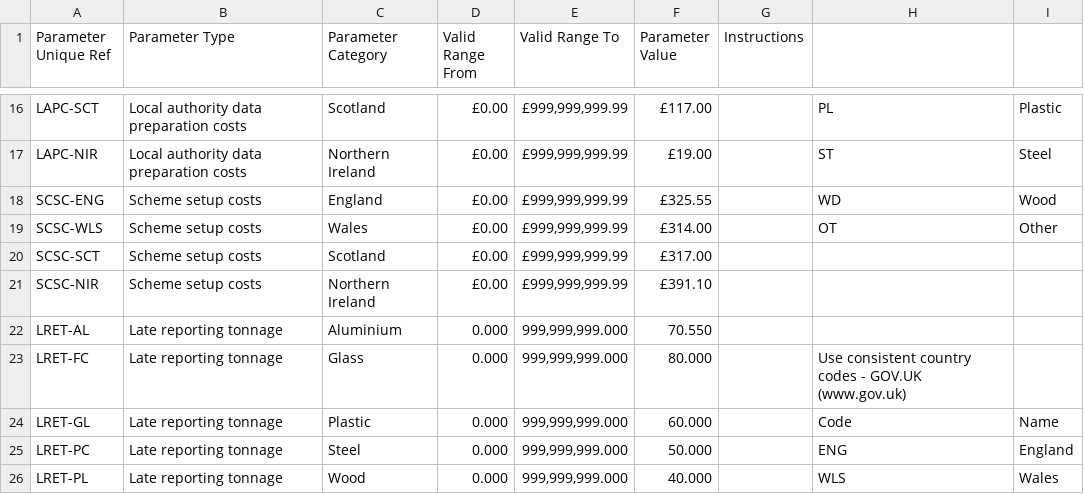
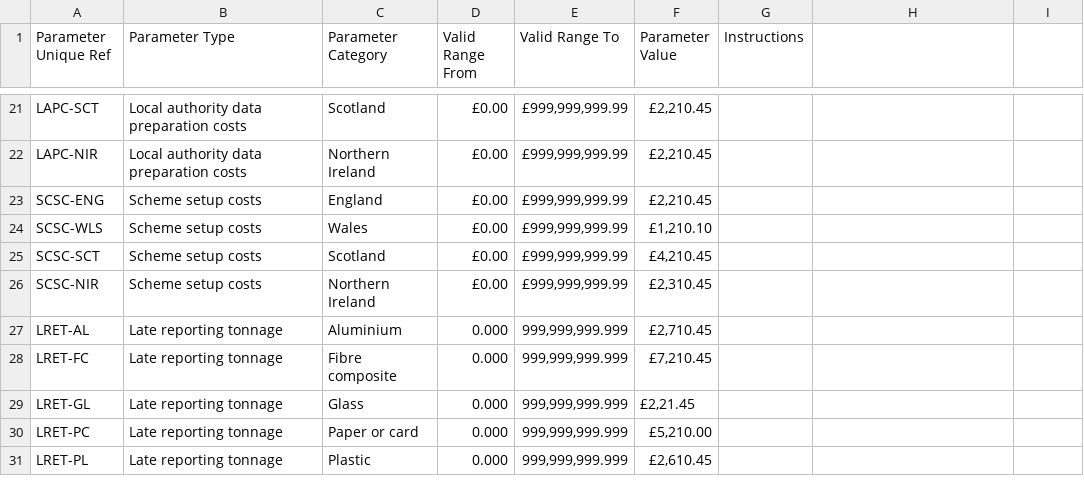
Before and after one commit to DEFRA/epr-calculator-frontend, a CSV file: src/EPR.Calculator.Frontend.UnitTests/Mocks/SchemeParameters.csv, drawn as a sheet; only a part is shown, gaps mark what is left out; addresses are those after the commit; the diff covers the shown part only; the diff names each change by its address in the sheet, - before the commit and + after, or states it on an @@ line.

Commit message:
Feature/433035 parameter maintenace update final parameters (#52)
* updated test data file

* updated the scheme parameter template

* inlcude communications costs by nation

* updated the parameter types and UI

* updated the template and respective code

* Implemented confirmation partial

* addressed review comments

* updated constant

* updated the constants

* Build fix after merge latest

* updated test

```diff
--- a/src/EPR.Calculator.Frontend.UnitTests/Mocks/SchemeParameters.csv
+++ b/src/EPR.Calculator.Frontend.UnitTests/Mocks/SchemeParameters.csv
-F21 (Parameter Value): £117.00
+F21 (Parameter Value): £2,210.45
-H21: PL
+H21: (empty)
-I21: Plastic
+I21: (empty)
-F22 (Parameter Value): £19.00
+F22 (Parameter Value): £2,210.45
-H22: ST
+H22: (empty)
-I22: Steel
+I22: (empty)
-F23 (Parameter Value): £325.55
+F23 (Parameter Value): £2,210.45
-H23: WD
+H23: (empty)
-I23: Wood
+I23: (empty)
-F24 (Parameter Value): £314.00
+F24 (Parameter Value): £1,210.10
-H24: OT
+H24: (empty)
-I24: Other
+I24: (empty)
-F25 (Parameter Value): £317.00
+F25 (Parameter Value): £4,210.45
-F26 (Parameter Value): £391.10
+F26 (Parameter Value): £2,310.45
-E27:E31 (Valid Range To): 999,999,999.000
+E27:E31 (Valid Range To): 999,999,999.999
-F27 (Parameter Value): 70.550
+F27 (Parameter Value): £2,710.45
-C28 (Parameter Category): Glass
+C28 (Parameter Category): Fibre composite
-F28 (Parameter Value): 80.000
+F28 (Parameter Value): £7,210.45
-H28: Use consistent country codes - GOV.UK (www.gov.uk)
+H28: (empty)
-C29 (Parameter Category): Plastic
+C29 (Parameter Category): Glass
-F29 (Parameter Value): 60.000
+F29 (Parameter Value): £2,21.45
-H29: Code
+H29: (empty)
-I29: Name
+I29: (empty)
-C30 (Parameter Category): Steel
+C30 (Parameter Category): Paper or card
-F30 (Parameter Value): 50.000
+F30 (Parameter Value): £5,210.00
-H30: ENG
+H30: (empty)
-I30: England
+I30: (empty)
-C31 (Parameter Category): Wood
+C31 (Parameter Category): Plastic
-F31 (Parameter Value): 40.000
+F31 (Parameter Value): £2,610.45
-H31: WLS
+H31: (empty)
-I31: Wales
+I31: (empty)
```
Also changed, not shown: 6 added rows, 5 removed rows and 65 edited cells elsewhere in this file, 15 other files.
